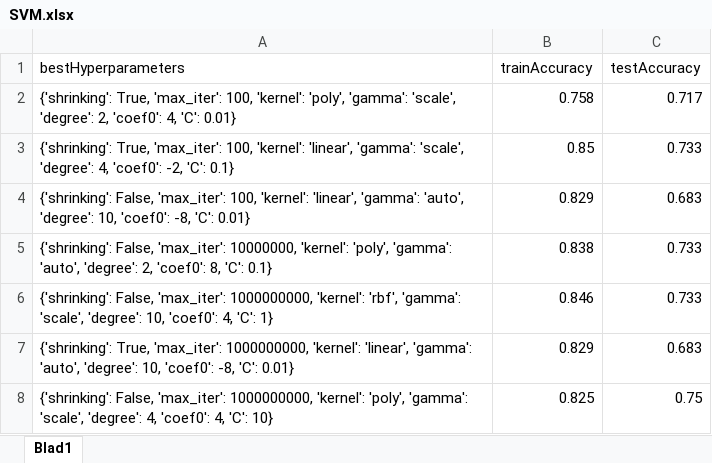
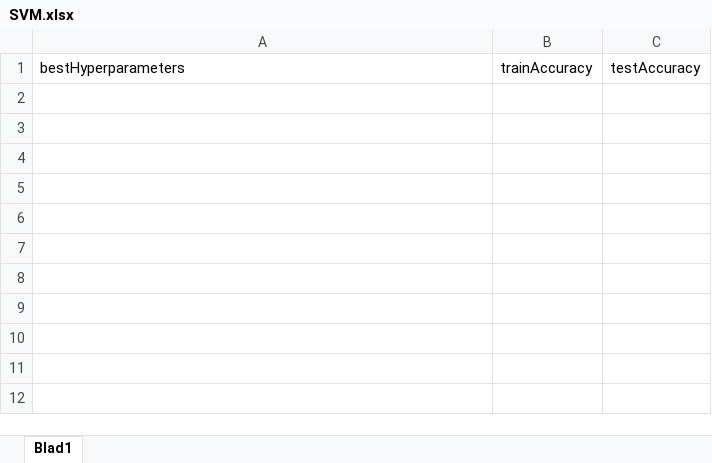
Before and after one commit to JaccoVE/DataScience2, an Excel workbook: results/SVM.xlsx, sheet Blad1, drawn as a sheet; values as stored, in another font and other column widths than the file's, no borders; table styles not drawn; the diff names each change by its address in the sheet, - before the commit and + after, or states it on an @@ line.

```diff
--- a/results/SVM.xlsx (sheet Blad1)
+++ b/results/SVM.xlsx (sheet Blad1)
-row 2: {'shrinking': True, 'max_iter': 100, 'kernel': 'poly', 'gamma': 'scale', 'degree': 2, 'coef0': 4, 'C': 0.01} | 0.758 | 0.717
-row 3: {'shrinking': True, 'max_iter': 100, 'kernel': 'linear', 'gamma': 'scale', 'degree': 4, 'coef0': -2, 'C': 0.1} | 0.85 | 0.733
-row 4: {'shrinking': False, 'max_iter': 100, 'kernel': 'linear', 'gamma': 'auto', 'degree': 10, 'coef0': -8, 'C': 0.01} | 0.829 | 0.683
-row 5: {'shrinking': False, 'max_iter': 10000000, 'kernel': 'poly', 'gamma': 'auto', 'degree': 2, 'coef0': 8, 'C': 0.1} | 0.838 | 0.733
-row 6: {'shrinking': False, 'max_iter': 1000000000, 'kernel': 'rbf', 'gamma': 'scale', 'degree': 10, 'coef0': 4, 'C': 1} | 0.846 | 0.733
-row 7: {'shrinking': True, 'max_iter': 1000000000, 'kernel': 'linear', 'gamma': 'auto', 'degree': 10, 'coef0': -8, 'C': 0.01} | 0.829 | 0.683
-row 8: {'shrinking': False, 'max_iter': 1000000000, 'kernel': 'poly', 'gamma': 'scale', 'degree': 4, 'coef0': 4, 'C': 10} | 0.825 | 0.75
```
Also changed, not shown: results/logisticRegression.xlsx, results/randomForests.xlsx, 3 other files.
